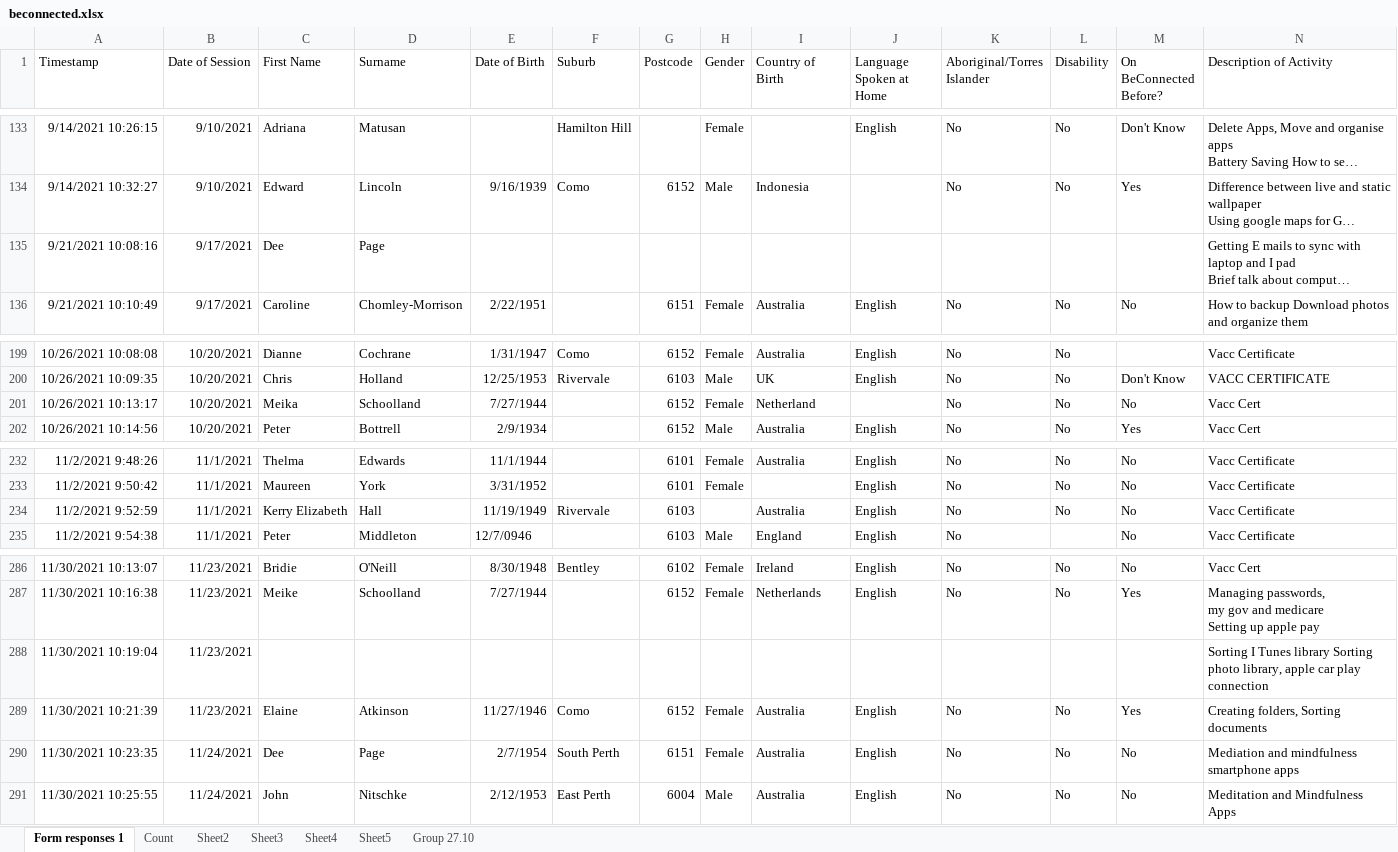
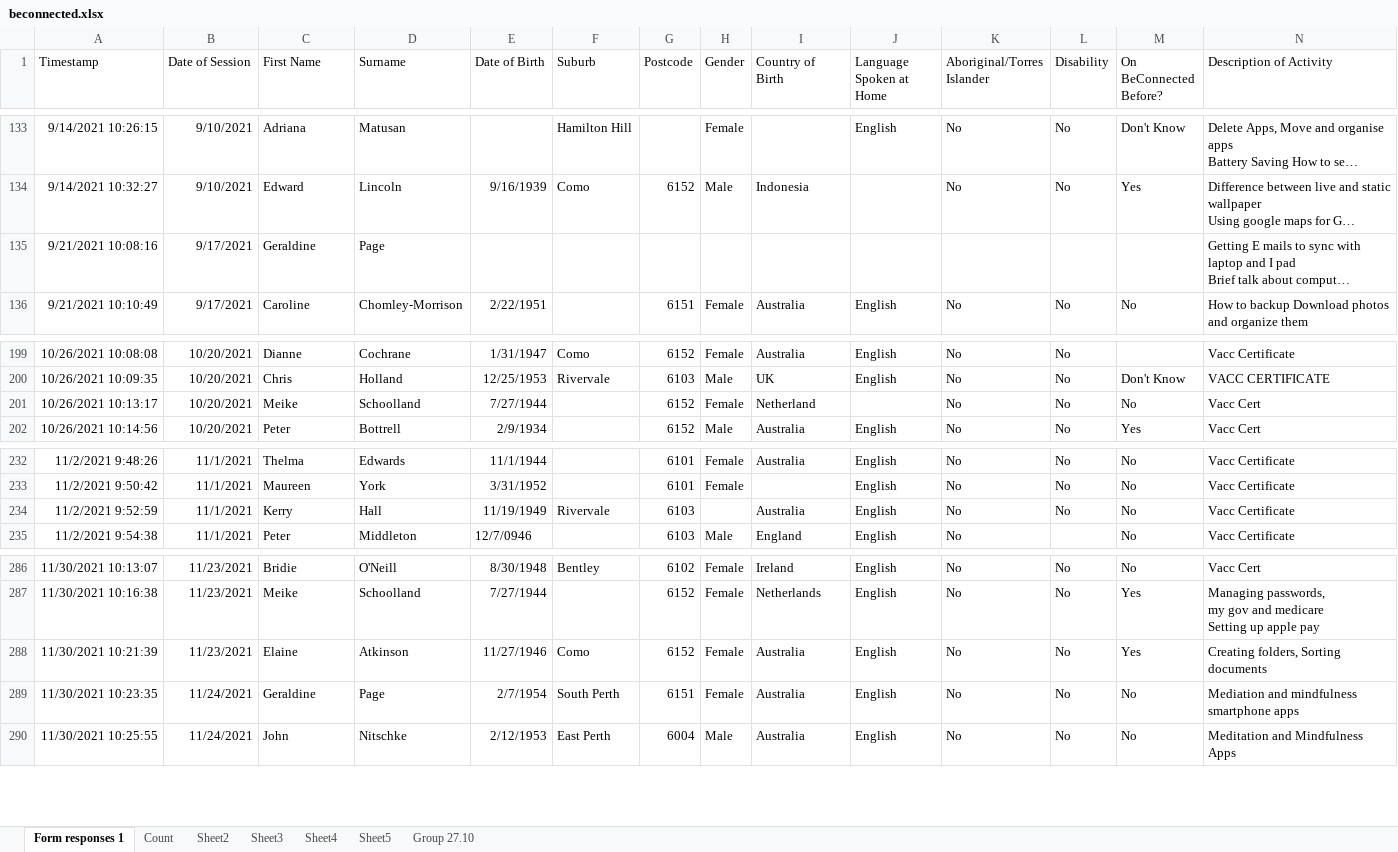
Before and after one commit to splconline/splc-scripts, an Excel workbook: beconnected/beconnected.xlsx, sheet Form responses 1, drawn as a sheet; only a part is shown, gaps mark what is left out; long unchanged cells end in …; values as stored, in another font and other column widths than the file's, no borders; charts and pictures not drawn; removed rows and columns are numbered as before the commit, all else as after; the diff covers the shown part only; the diff names each change by its address in the sheet, - before the commit and + after, or states it on an @@ line.

Commit message:
latest beconnected data

```diff
--- a/beconnected/beconnected.xlsx (sheet Form responses 1)
+++ b/beconnected/beconnected.xlsx (sheet Form responses 1)
-C135 (First Name): Dee
+C135 (First Name): Geraldine
-C201 (First Name): Meika
+C201 (First Name): Meike
-C234 (First Name): Kerry Elizabeth
+C234 (First Name): Kerry
-row 288: 11/30/2021 10:19:04 | 11/23/2021 |  |  |  |  |  |  |  |  |  |  |  | Sorting I Tunes library Sorting photo library, apple car play connection
-C289 (First Name): Dee
+C289 (First Name): Geraldine
```
Also changed, not shown: 56 added rows elsewhere in this sheet, 1 other file.
